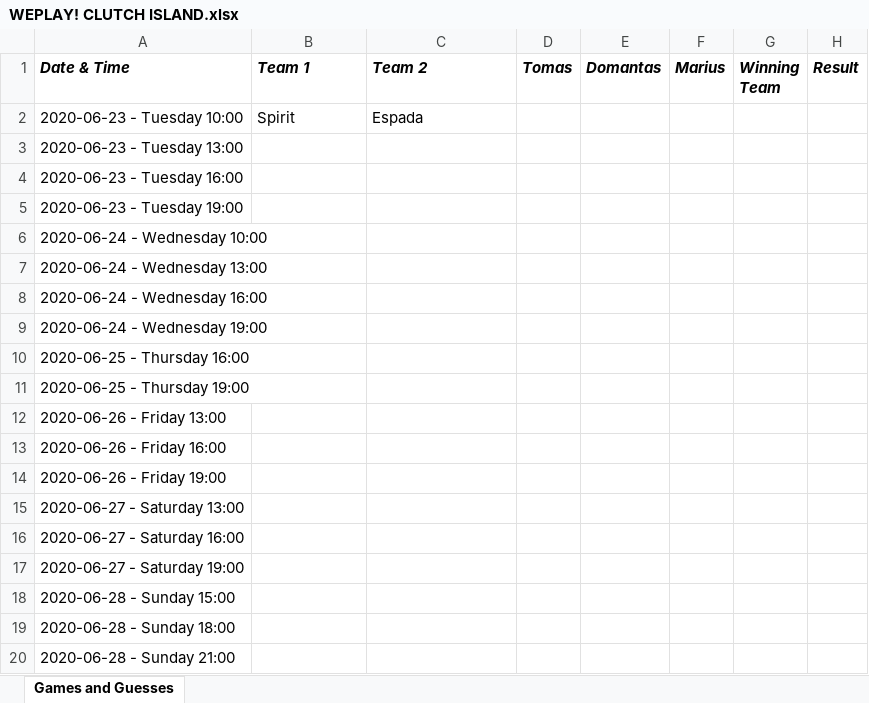
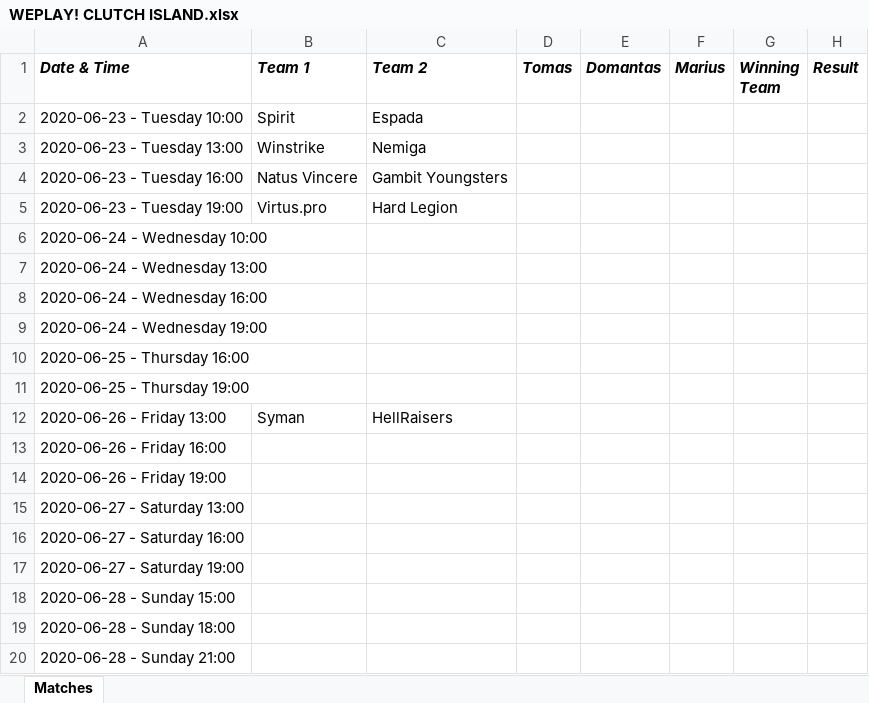
Before and after one commit to marusqq/CSGO-GUESS, an Excel workbook: WEPLAY! CLUTCH ISLAND.xlsx, sheet Matches, drawn as a sheet; values as stored, in another font and other column widths than the file's, no borders; charts and pictures not drawn; the diff names each change by its address in the sheet, - before the commit and + after, or states it on an @@ line.

```diff
--- a/WEPLAY! CLUTCH ISLAND.xlsx (sheet Matches)
+++ b/WEPLAY! CLUTCH ISLAND.xlsx (sheet Matches)
-sheet tab: Games and Guesses
+sheet tab: Matches
-B3 (Team 1): (empty)
+B3 (Team 1): Winstrike
-C3 (Team 2): (empty)
+C3 (Team 2): Nemiga
-B4 (Team 1): (empty)
+B4 (Team 1): Natus Vincere
-C4 (Team 2): (empty)
+C4 (Team 2): Gambit Youngsters
-B5 (Team 1): (empty)
+B5 (Team 1): Virtus.pro
-C5 (Team 2): (empty)
+C5 (Team 2): Hard Legion
-B12 (Team 1): (empty)
+B12 (Team 1): Syman
-C12 (Team 2): (empty)
+C12 (Team 2): HellRaisers
```
Also changed, not shown: charts or pictures, 11 other files.
